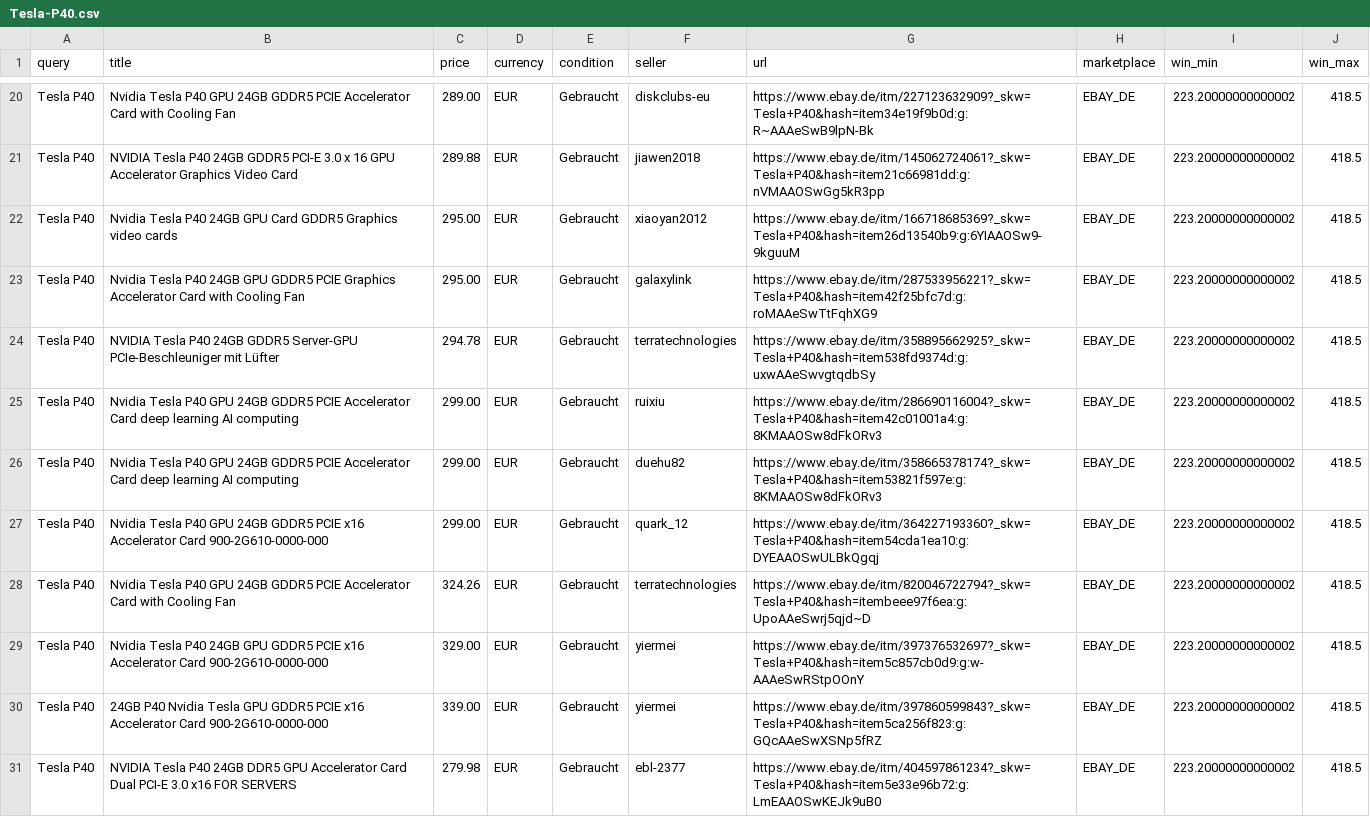
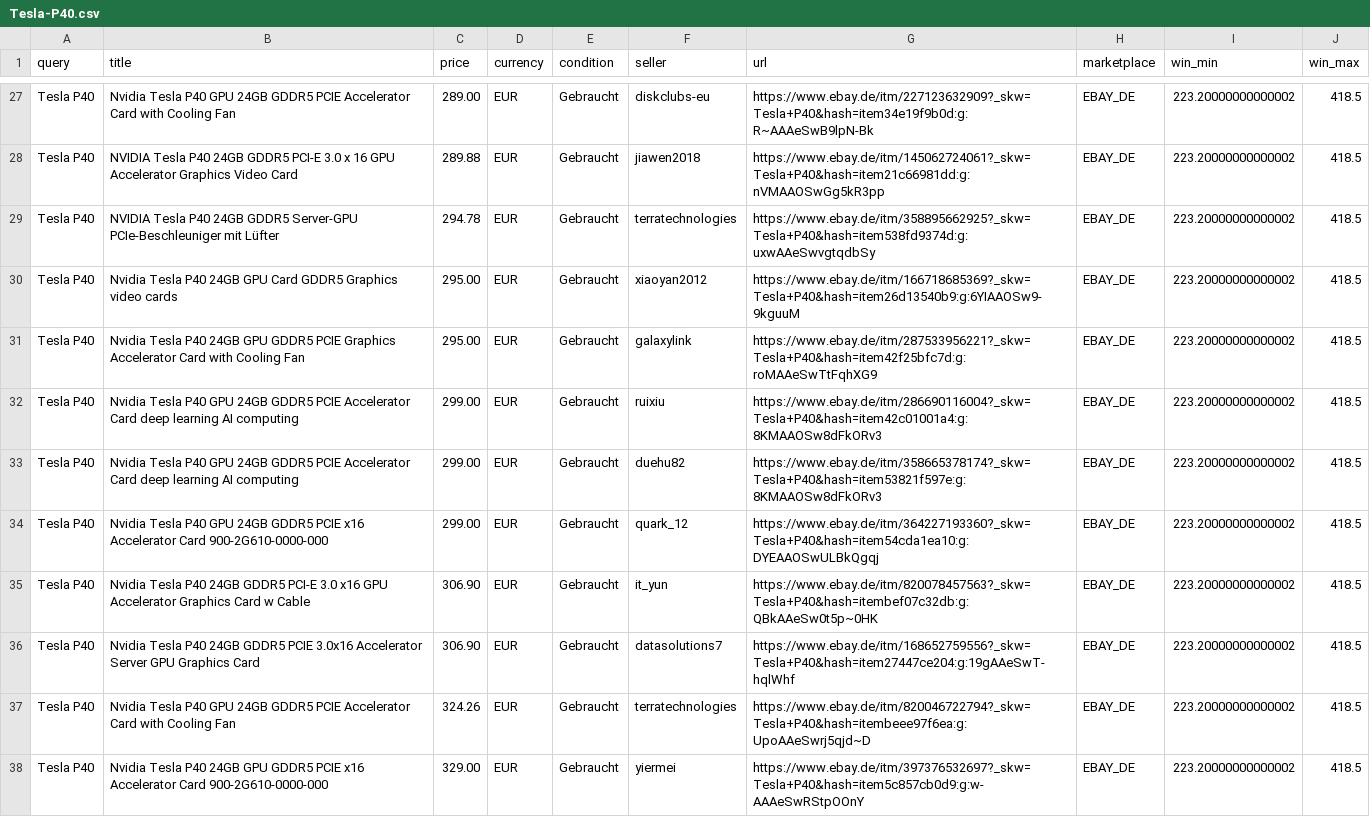
Before and after one commit to aicologne/aic-hardware-deals, a CSV file: site/data/deals/Tesla-P40.csv, drawn as a sheet; only a part is shown, gaps mark what is left out; the shorter side is filled out with more unchanged rows; the diff covers the shown part only.

```diff
--- a/site/data/deals/Tesla-P40.csv
+++ b/site/data/deals/Tesla-P40.csv
@@ -21,5 +28,5 @@ Tesla P40,Nvidia Tesla P40 GPU 24GB GDDR5 PCIE Accelerator Card with Cooling Fan
 Tesla P40,NVIDIA Tesla P40 24GB GDDR5 PCI-E 3.0 x 16 GPU Accelerator Graphics Video Card,289.88,EUR,Gebraucht,jiawen2018,https://www.ebay.de/itm/145062724061?_skw=Tesla+P40&hash=item21c66981dd:g:nVMAAOSwGg5kR3pp,EBAY_DE,223.20000000000002,418.5
+Tesla P40,NVIDIA Tesla P40 24GB GDDR5 Server‑GPU PCIe‑Beschleuniger mit Lüfter,294.78,EUR,Gebraucht,terratechnologies,https://www.ebay.de/itm/358895662925?_skw=Tesla+P40&hash=item538fd9374d:g:uxwAAeSwvgtqdbSy,EBAY_DE,223.20000000000002,418.5
 Tesla P40,Nvidia Tesla P40 24GB GPU Card GDDR5 Graphics video cards,295.00,EUR,Gebraucht,xiaoyan2012,https://www.ebay.de/itm/166718685369?_skw=Tesla+P40&hash=item26d13540b9:g:6YIAAOSw9-9kguuM,EBAY_DE,223.20000000000002,418.5
 Tesla P40,Nvidia Tesla P40 24GB GPU GDDR5 PCIE Graphics Accelerator Card with Cooling Fan,295.00,EUR,Gebraucht,galaxylink,https://www.ebay.de/itm/287533956221?_skw=Tesla+P40&hash=item42f25bfc7d:g:roMAAeSwTtFqhXG9,EBAY_DE,223.20000000000002,418.5
-Tesla P40,NVIDIA Tesla P40 24GB GDDR5 Server‑GPU PCIe‑Beschleuniger mit Lüfter,294.78,EUR,Gebraucht,terratechnologies,https://www.ebay.de/itm/358895662925?_skw=Tesla+P40&hash=item538fd9374d:g:uxwAAeSwvgtqdbSy,EBAY_DE,223.20000000000002,418.5
 Tesla P40,Nvidia Tesla P40 GPU 24GB GDDR5 PCIE Accelerator Card deep learning AI computing,299.00,EUR,Gebraucht,ruixiu,https://www.ebay.de/itm/286690116004?_skw=Tesla+P40&hash=item42c01001a4:g:8KMAAOSw8dFkORv3,EBAY_DE,223.20000000000002,418.5
@@ -27,2 +34,4 @@ Tesla P40,Nvidia Tesla P40 GPU 24GB GDDR5 PCIE Accelerator Card deep learning AI
 Tesla P40,Nvidia Tesla P40 GPU 24GB GDDR5 PCIE x16 Accelerator Card 900-2G610-0000-000,299.00,EUR,Gebraucht,quark_12,https://www.ebay.de/itm/364227193360?_skw=Tesla+P40&hash=item54cda1ea10:g:DYEAAOSwULBkQgqj,EBAY_DE,223.20000000000002,418.5
+Tesla P40,Nvidia Tesla P40 24GB GDDR5 PCI-E 3.0 x16 GPU Accelerator  Graphics Card w Cable,306.90,EUR,Gebraucht,it_yun,https://www.ebay.de/itm/820078457563?_skw=Tesla+P40&hash=itembef07c32db:g:QBkAAeSw0t5p~0HK,EBAY_DE,223.20000000000002,418.5
+Tesla P40,Nvidia Tesla P40 24GB GDDR5 PCIE 3.0x16 Accelerator Server GPU Graphics Card,306.90,EUR,Gebraucht,datasolutions7,https://www.ebay.de/itm/168652759556?_skw=Tesla+P40&hash=item27447ce204:g:19gAAeSwT-hqlWhf,EBAY_DE,223.20000000000002,418.5
 Tesla P40,Nvidia Tesla P40 GPU 24GB GDDR5 PCIE Accelerator Card with Cooling Fan,324.26,EUR,Gebraucht,terratechnologies,https://www.ebay.de/itm/820046722794?_skw=Tesla+P40&hash=itembeee97f6ea:g:UpoAAeSwrj5qjd~D,EBAY_DE,223.20000000000002,418.5
```
Also changed, not shown: 9 added rows, 3 removed rows and 1 moved row elsewhere in this file, ebay_deals.csv, site/data/ebay_deals.csv, 39 other files.
